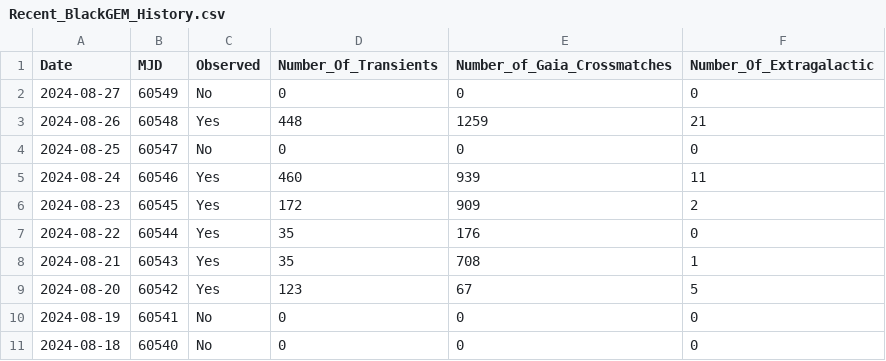
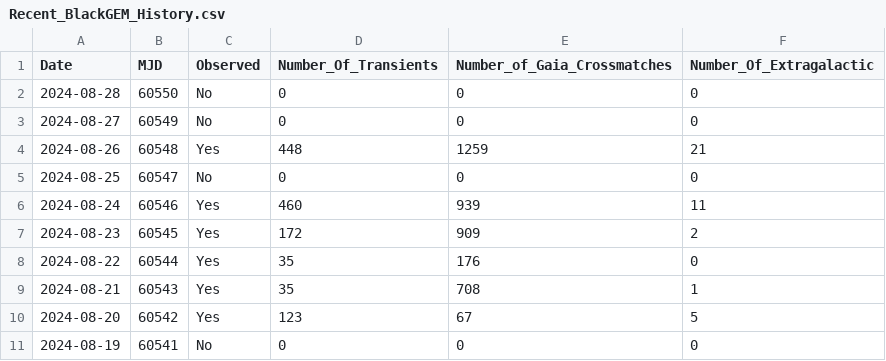
Before and after one commit to DurhamJohnAPaice/GEMTOM, a CSV file: data/Recent_BlackGEM_History.csv, drawn as a sheet; removed rows and columns are numbered as before the commit, all else as after; the diff names each change by its address in the sheet, - before the commit and + after, or states it on an @@ line.

```diff
--- a/data/Recent_BlackGEM_History.csv
+++ b/data/Recent_BlackGEM_History.csv
+row 2: 2024-08-28 | 60550 | No | 0 | 0 | 0
-row 11: 2024-08-18 | 60540 | No | 0 | 0 | 0
```
Also changed, not shown: 6 other files.
